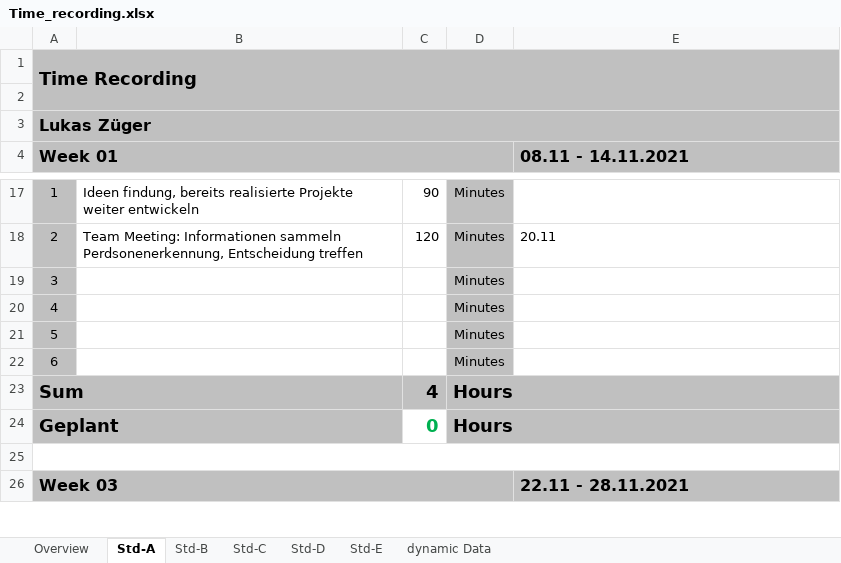
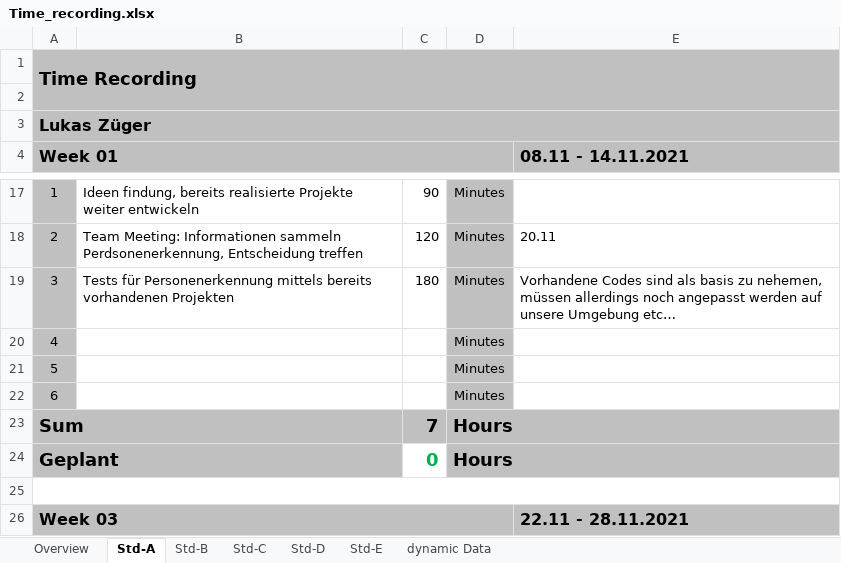
Before and after one commit to abdo643-HULK/Home-Automation-Sem3, an Excel workbook: Documentation/ProjectDocumentation/Time_recording.xlsx, sheet Std-A, drawn as a sheet; only a part is shown, gaps mark what is left out; values as stored, in another font and other column widths than the file's, no borders; the diff names each change by its address in the sheet, - before the commit and + after, or states it on an @@ line.

```diff
--- a/Documentation/ProjectDocumentation/Time_recording.xlsx (sheet Std-A)
+++ b/Documentation/ProjectDocumentation/Time_recording.xlsx (sheet Std-A)
-B19: (empty)
+B19: Tests für Personenerkennung mittels bereits vorhandenen Projekten
-C19: (empty)
+C19: 180
-E19 (08.11 - 14.11.2021): (empty)
+E19 (08.11 - 14.11.2021): Vorhandene Codes sind als basis zu nehemen, müssen allerdings noch angepasst werden auf unsere Umgebung etc…
-C23: 4
+C23: 7
```
Also changed, not shown: sheet Overview.
